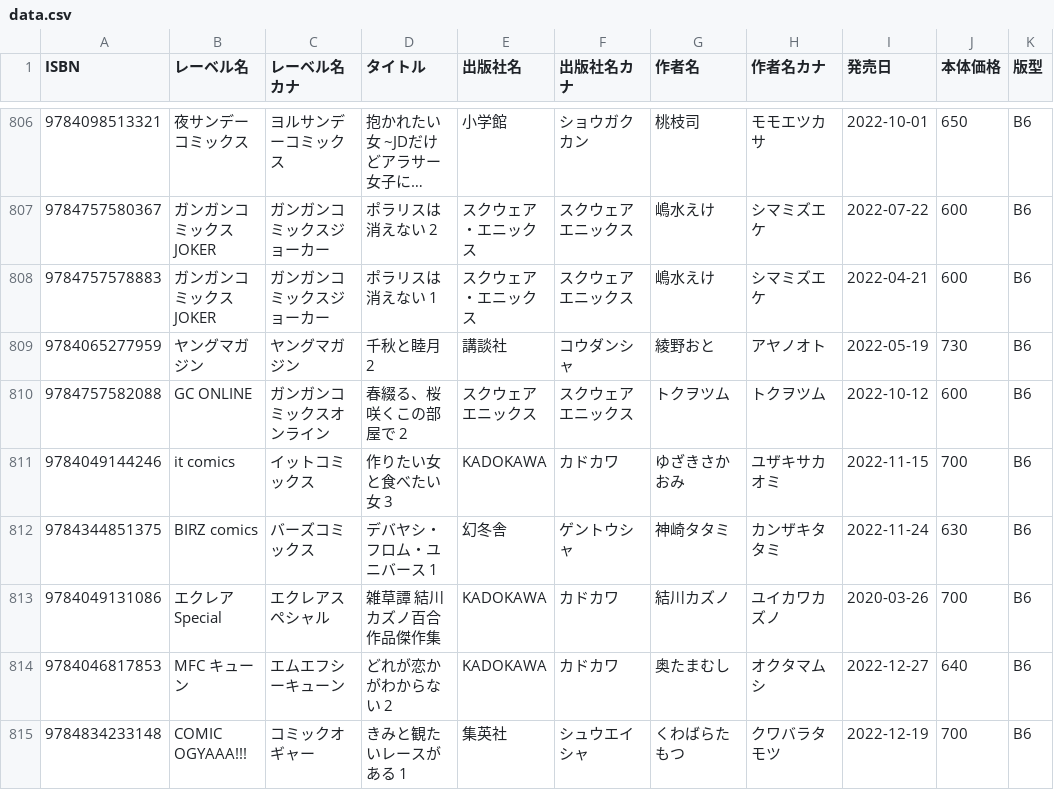
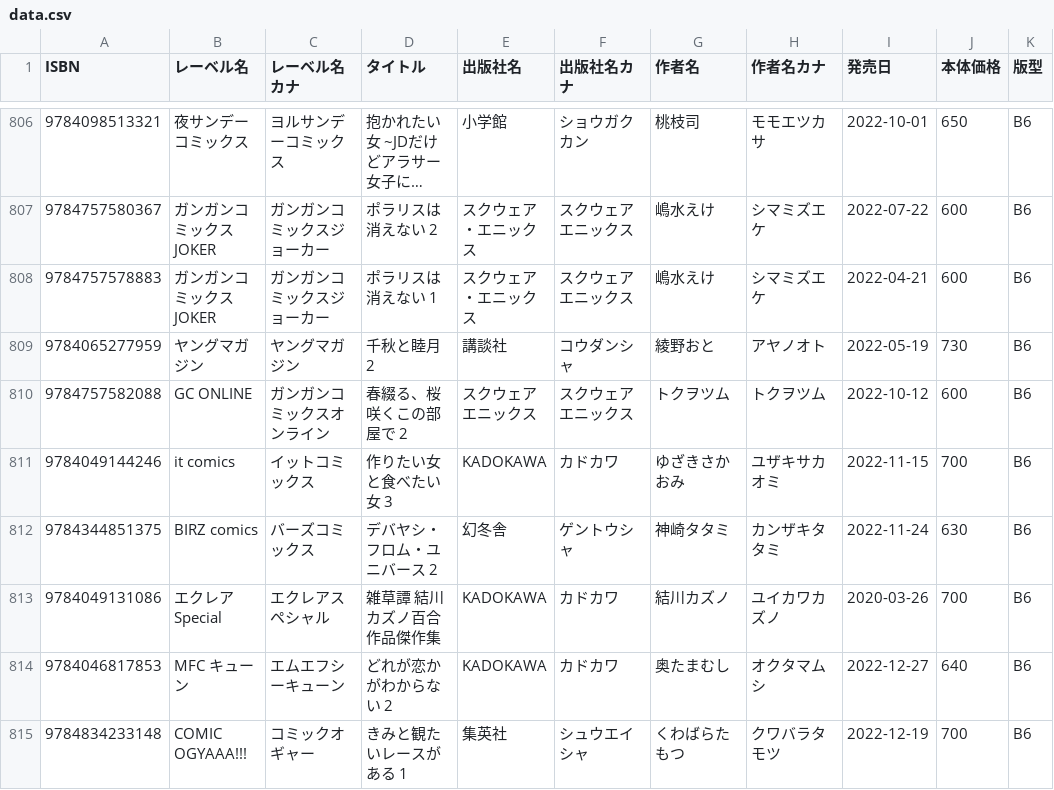
Before and after one commit to mitsuemon/lily-comics, a CSV file: data.csv, drawn as a sheet; only a part is shown, gaps mark what is left out; long unchanged cells end in ….

Commit message:
fix series

```diff
--- a/data.csv
+++ b/data.csv
@@ -811,3 +811,3 @@ ISBN,レーベル名,レーベル名カナ,タイトル,出版社名,出版社
 9784049144246,it comics,イットコミックス,作りたい女と食べたい女 3,KADOKAWA,カドカワ,ゆざきさかおみ,ユザキサカオミ,2022-11-15,700,B6
-9784344851375,BIRZ comics,バーズコミックス,デバヤシ・フロム・ユニバース 1,幻冬舎,ゲントウシャ,神崎タタミ,カンザキタタミ,2022-11-24,630,B6
+9784344851375,BIRZ comics,バーズコミックス,デバヤシ・フロム・ユニバース 2,幻冬舎,ゲントウシャ,神崎タタミ,カンザキタタミ,2022-11-24,630,B6
 9784049131086,エクレアSpecial,エクレアスペシャル,雑草譚 結川カズノ百合作品傑作集,KADOKAWA,カドカワ,結川カズノ,ユイカワカズノ,2020-03-26,700,B6
```
